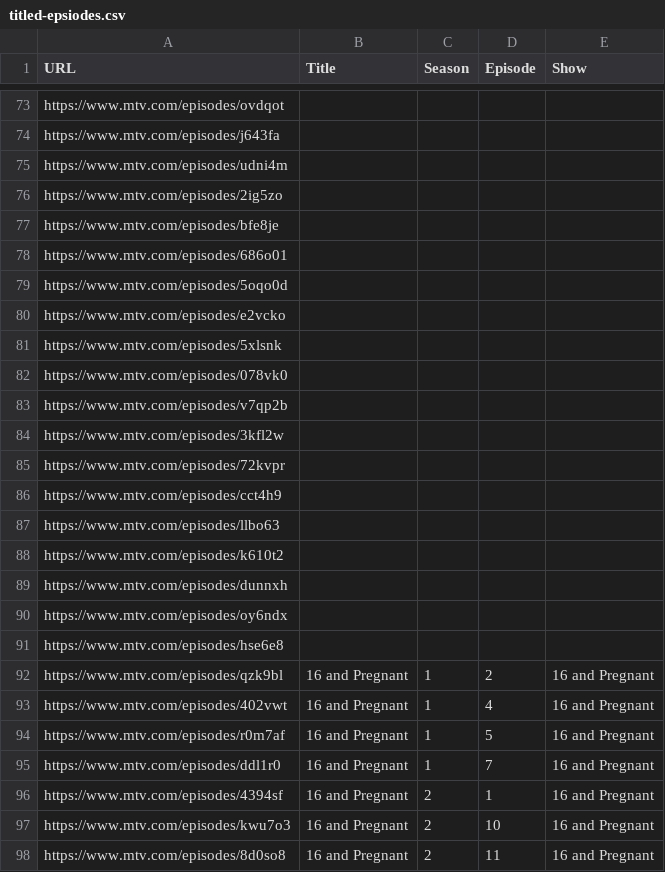
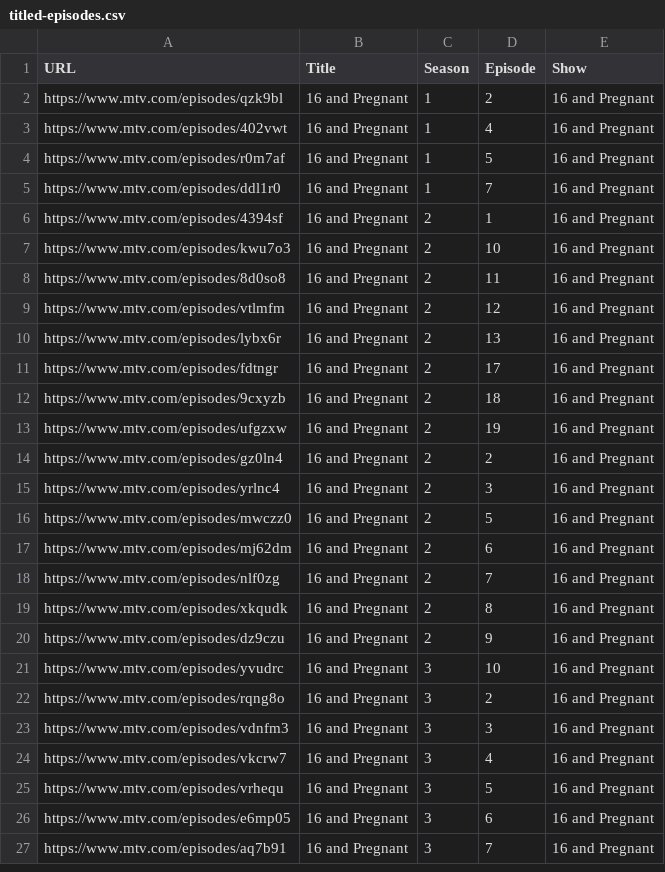
Before and after one commit to mike-at-redspace/mtv-pplus-scrape, a CSV file: titled-episodes.csv (was titled-epsiodes.csv), drawn as a sheet; only a part is shown, gaps mark what is left out; the shorter side is filled out with more unchanged rows; the diff covers the shown part only.

Commit message:
data

```diff
--- a/titled-epsiodes.csv
+++ b/titled-episodes.csv
@@ -73,20 +2 @@
-"https://www.mtv.com/episodes/ovdqot",,,,
-"https://www.mtv.com/episodes/j643fa",,,,
-"https://www.mtv.com/episodes/udni4m",,,,
-"https://www.mtv.com/episodes/2ig5zo",,,,
-"https://www.mtv.com/episodes/bfe8je",,,,
-"https://www.mtv.com/episodes/686o01",,,,
-"https://www.mtv.com/episodes/5oqo0d",,,,
-"https://www.mtv.com/episodes/e2vcko",,,,
-"https://www.mtv.com/episodes/5xlsnk",,,,
-"https://www.mtv.com/episodes/078vk0",,,,
-"https://www.mtv.com/episodes/v7qp2b",,,,
-"https://www.mtv.com/episodes/3kfl2w",,,,
-"https://www.mtv.com/episodes/72kvpr",,,,
-"https://www.mtv.com/episodes/cct4h9",,,,
-"https://www.mtv.com/episodes/llbo63",,,,
-"https://www.mtv.com/episodes/k610t2",,,,
-"https://www.mtv.com/episodes/dunnxh",,,,
-"https://www.mtv.com/episodes/oy6ndx",,,,
-"https://www.mtv.com/episodes/hse6e8",,,,
 "https://www.mtv.com/episodes/qzk9bl","16 and Pregnant","1","2","16 and Pregnant"
```
Also changed, not shown: 71 removed rows elsewhere in this file.
